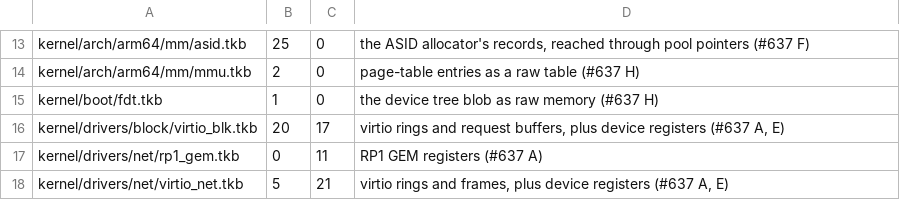
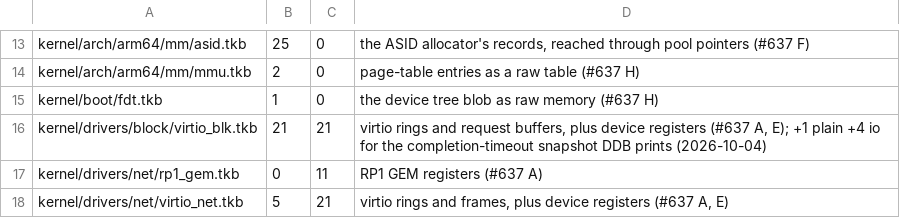
Before and after one commit to takibi-lang/takibi, a TSV file: scripts/raw_deref_budget.tsv, drawn as a sheet; only a part is shown, gaps mark what is left out.

```diff
--- a/scripts/raw_deref_budget.tsv
+++ b/scripts/raw_deref_budget.tsv
@@ -15,3 +15,3 @@ kernel/arch/arm64/mm/mmu.tkb	2	0	page-table entries as a raw table (#637 H)
 kernel/boot/fdt.tkb	1	0	the device tree blob as raw memory (#637 H)
-kernel/drivers/block/virtio_blk.tkb	20	17	virtio rings and request buffers, plus device registers (#637 A, E)
+kernel/drivers/block/virtio_blk.tkb	21	21	virtio rings and request buffers, plus device registers (#637 A, E); +1 plain +4 io for the completion-timeout snapshot DDB prints (2026-10-04)
 kernel/drivers/net/rp1_gem.tkb	0	11	RP1 GEM registers (#637 A)
```
Also changed, not shown: 3 other files.
